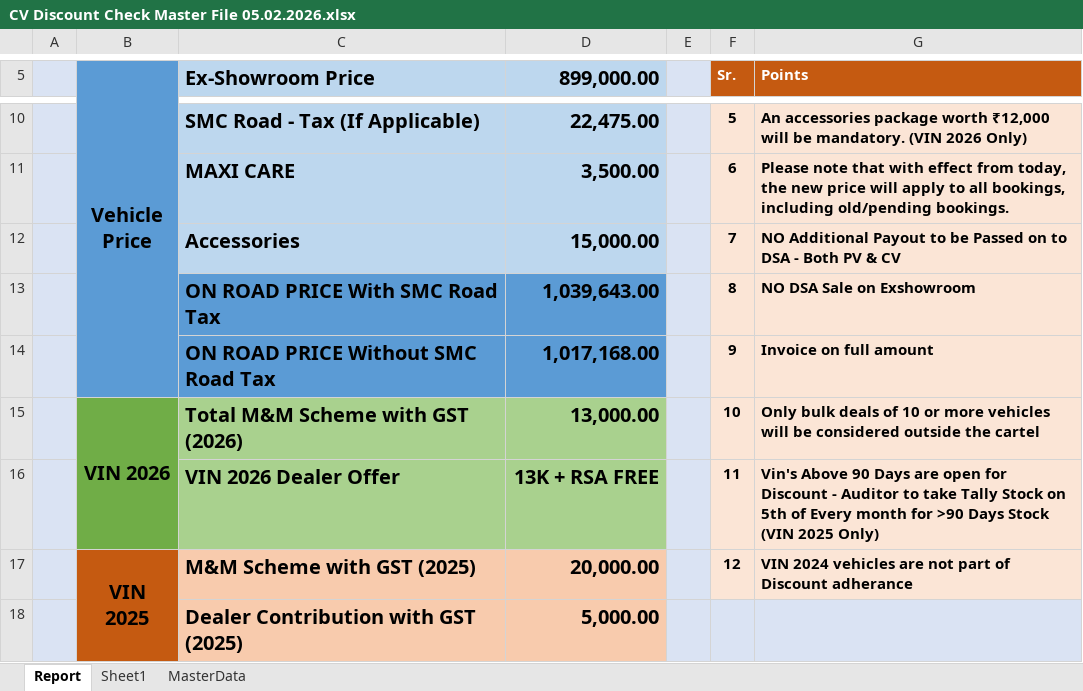
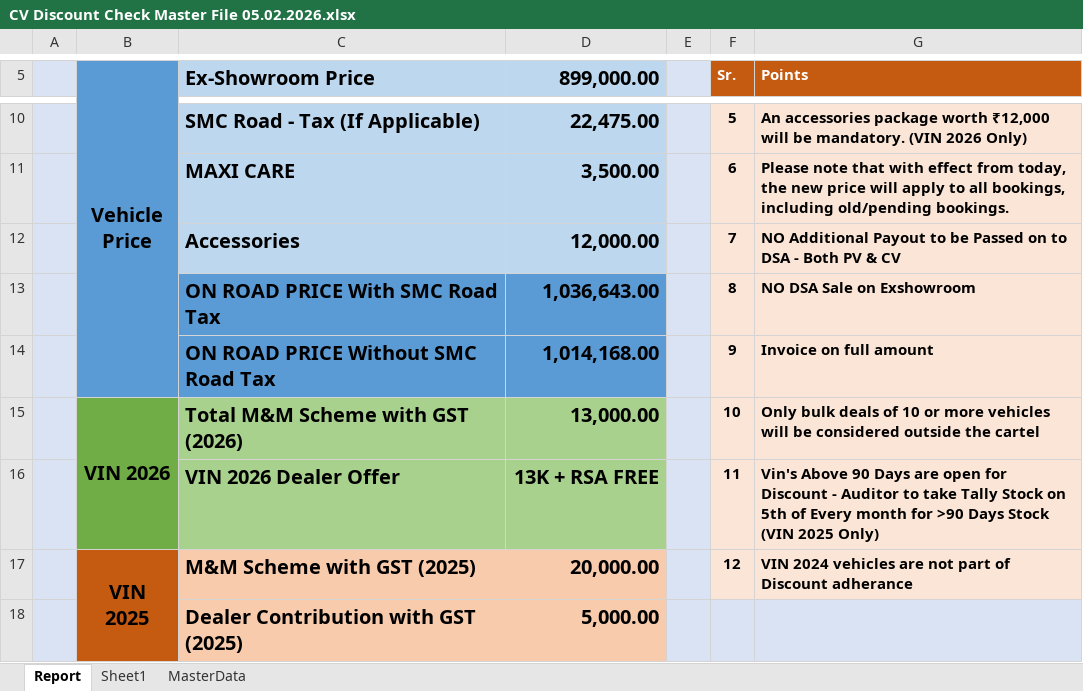
Before and after one commit to raj54669/docket-audit-app, an Excel workbook: Data/Discount_Cheker/CV Discount Check Master File 05.02.2026.xlsx, sheet Report, drawn as a sheet; only a part is shown, gaps mark what is left out; values as stored, in another font and other column widths than the file's, no borders; the diff names each change by its address in the sheet, - before the commit and + after, or states it on an @@ line.

```diff
--- a/Data/Discount_Cheker/CV Discount Check Master File 05.02.2026.xlsx (sheet Report)
+++ b/Data/Discount_Cheker/CV Discount Check Master File 05.02.2026.xlsx (sheet Report)
-D12 (899,000.00): 15,000.00
+D12 (899,000.00): 12,000.00
-D13 (899,000.00): 1,039,643.00
+D13 (899,000.00): 1,036,643.00
-D14 (899,000.00): 1,017,168.00
+D14 (899,000.00): 1,014,168.00
```
Also changed, not shown: sheet Sheet1.
